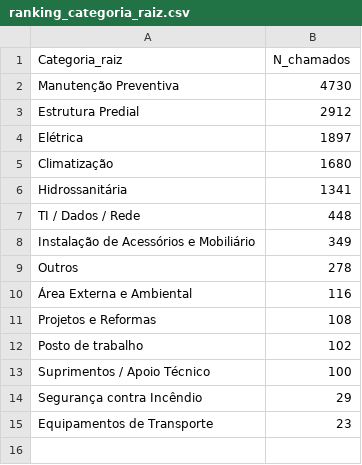
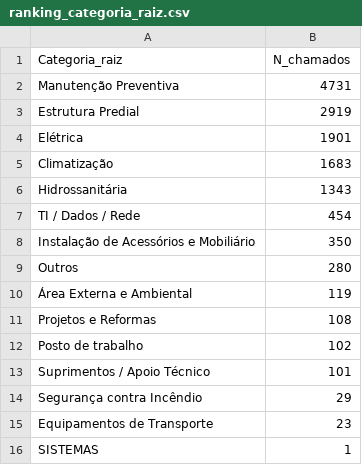
Before and after one commit to adinailson88/malha-estatisticas-associadas, a CSV file: dados_csv/ranking_categoria_raiz.csv, drawn as a sheet.

```diff
--- a/dados_csv/ranking_categoria_raiz.csv
+++ b/dados_csv/ranking_categoria_raiz.csv
@@ -1,15 +1,16 @@
 Categoria_raiz,N_chamados
-Manutenção Preventiva,4730
-Estrutura Predial,2912
-Elétrica,1897
-Climatização,1680
-Hidrossanitária,1341
-TI / Dados / Rede,448
-Instalação de Acessórios e Mobiliário,349
-Outros,278
-Área Externa e Ambiental,116
+Manutenção Preventiva,4731
+Estrutura Predial,2919
+Elétrica,1901
+Climatização,1683
+Hidrossanitária,1343
+TI / Dados / Rede,454
+Instalação de Acessórios e Mobiliário,350
+Outros,280
+Área Externa e Ambiental,119
 Projetos e Reformas,108
 Posto de trabalho,102
-Suprimentos / Apoio Técnico,100
+Suprimentos / Apoio Técnico,101
 Segurança contra Incêndio,29
 Equipamentos de Transporte,23
+SISTEMAS,1
```
Also changed, not shown: dados_csv/matriz_campus_categoria.csv, dados_csv/ranking_campus.csv, 16 other files.
